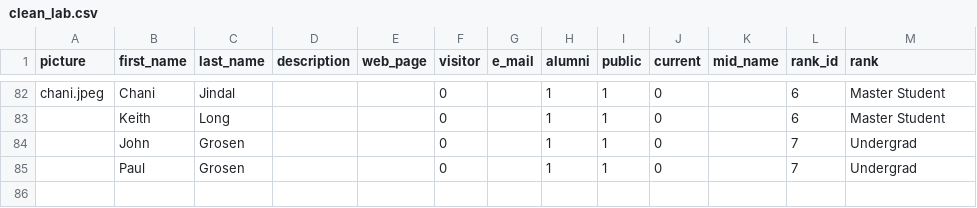
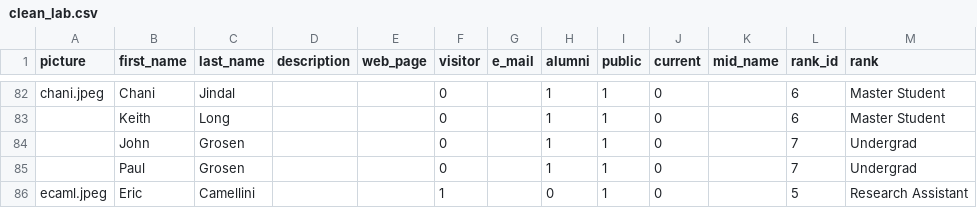
Before and after one commit to Dist-Systems/hugo-test, a CSV file: tools/clean_lab.csv, drawn as a sheet; only a part is shown, gaps mark what is left out; the diff names each change by its address in the sheet, - before the commit and + after, or states it on an @@ line.

Commit message:
Re-adding Eric

```diff
--- a/tools/clean_lab.csv
+++ b/tools/clean_lab.csv
+row 86: ecaml.jpeg | Eric | Camellini |  |  | 1 |  | 0 | 1 | 0 |  | 5 | Research Assistant
```
Also changed, not shown: 1 other file.
